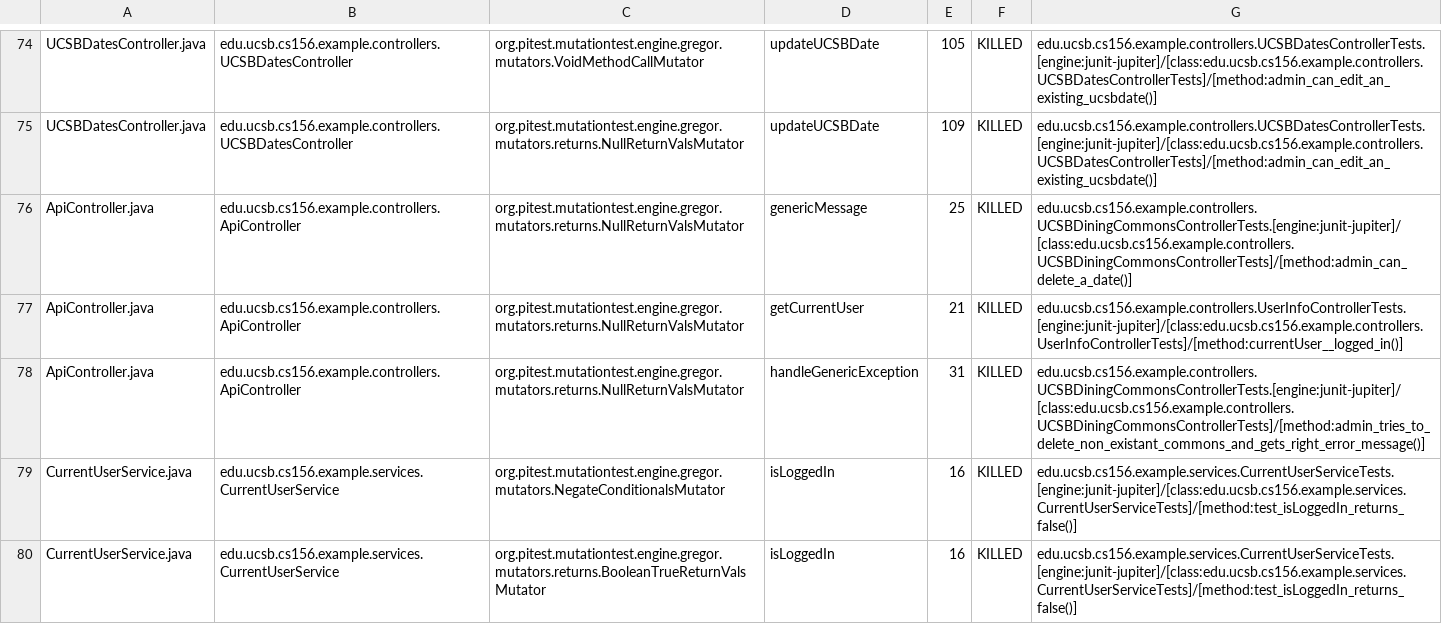
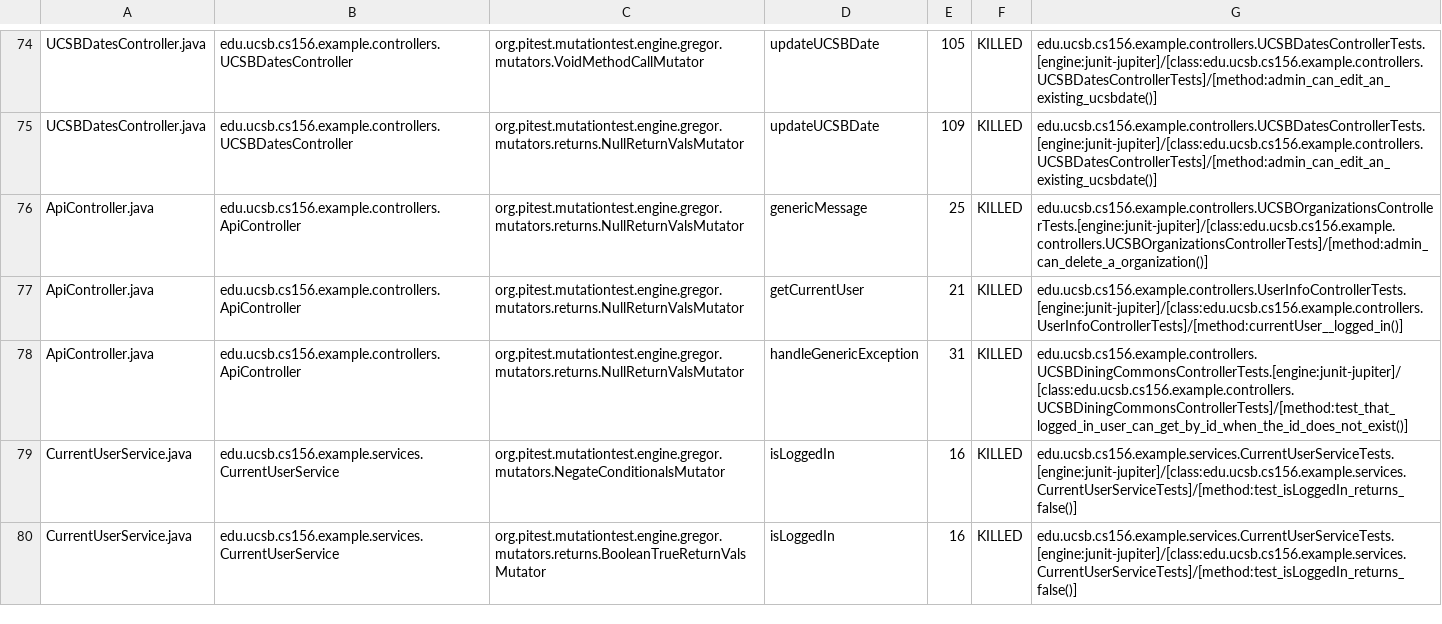
Before and after one commit to ucsb-cs156-m23/team02-m23-9am-3, a CSV file: prs/55/pitest/mutations.csv, drawn as a sheet; only a part is shown, gaps mark what is left out.

Commit message:
Deploying to gh-pages from @ ucsb-cs156-m23/team02-m23-9am-3@97c02a38365b376bb2677f85a14b8279b17783f4 🚀

```diff
--- a/prs/55/pitest/mutations.csv
+++ b/prs/55/pitest/mutations.csv
@@ -75,5 +75,5 @@ UCSBDatesController.java,edu.ucsb.cs156.example.controllers.UCSBDatesController,
 UCSBDatesController.java,edu.ucsb.cs156.example.controllers.UCSBDatesController,org.pitest.mutationtest.engine.gregor.mutators.returns.NullReturnValsMutator,updateUCSBDate,109,KILLED,edu.ucsb.cs156.example.controllers.UCSBDatesControllerTests.[engine:junit-jupiter]/[class:edu.ucsb.cs156.example.controllers.UCSBDatesControllerTests]/[method:admin_can_edit_an_existing_ucsbdate()]
-ApiController.java,edu.ucsb.cs156.example.controllers.ApiController,org.pitest.mutationtest.engine.gregor.mutators.returns.NullReturnValsMutator,genericMessage,25,KILLED,edu.ucsb.cs156.example.controllers.UCSBDiningCommonsControllerTests.[engine:junit-jupiter]/[class:edu.ucsb.cs156.example.controllers.UCSBDiningCommonsControllerTests]/[method:admin_can_delete_a_date()]
+ApiController.java,edu.ucsb.cs156.example.controllers.ApiController,org.pitest.mutationtest.engine.gregor.mutators.returns.NullReturnValsMutator,genericMessage,25,KILLED,edu.ucsb.cs156.example.controllers.UCSBOrganizationsControllerTests.[engine:junit-jupiter]/[class:edu.ucsb.cs156.example.controllers.UCSBOrganizationsControllerTests]/[method:admin_can_delete_a_organization()]
 ApiController.java,edu.ucsb.cs156.example.controllers.ApiController,org.pitest.mutationtest.engine.gregor.mutators.returns.NullReturnValsMutator,getCurrentUser,21,KILLED,edu.ucsb.cs156.example.controllers.UserInfoControllerTests.[engine:junit-jupiter]/[class:edu.ucsb.cs156.example.controllers.UserInfoControllerTests]/[method:currentUser__logged_in()]
-ApiController.java,edu.ucsb.cs156.example.controllers.ApiController,org.pitest.mutationtest.engine.gregor.mutators.returns.NullReturnValsMutator,handleGenericException,31,KILLED,edu.ucsb.cs156.example.controllers.UCSBDiningCommonsControllerTests.[engine:junit-jupiter]/[class:edu.ucsb.cs156.example.controllers.UCSBDiningCommonsControllerTests]/[method:admin_tries_to_delete_non_existant_commons_and_gets_right_error_message()]
+ApiController.java,edu.ucsb.cs156.example.controllers.ApiController,org.pitest.mutationtest.engine.gregor.mutators.returns.NullReturnValsMutator,handleGenericException,31,KILLED,edu.ucsb.cs156.example.controllers.UCSBDiningCommonsControllerTests.[engine:junit-jupiter]/[class:edu.ucsb.cs156.example.controllers.UCSBDiningCommonsControllerTests]/[method:test_that_logged_in_user_can_get_by_id_when_the_id_does_not_exist()]
 CurrentUserService.java,edu.ucsb.cs156.example.services.CurrentUserService,org.pitest.mutationtest.engine.gregor.mutators.NegateConditionalsMutator,isLoggedIn,16,KILLED,edu.ucsb.cs156.example.services.CurrentUserServiceTests.[engine:junit-jupiter]/[class:edu.ucsb.cs156.example.services.CurrentUserServiceTests]/[method:test_isLoggedIn_returns_false()]
```
Also changed, not shown: 13 other files.
